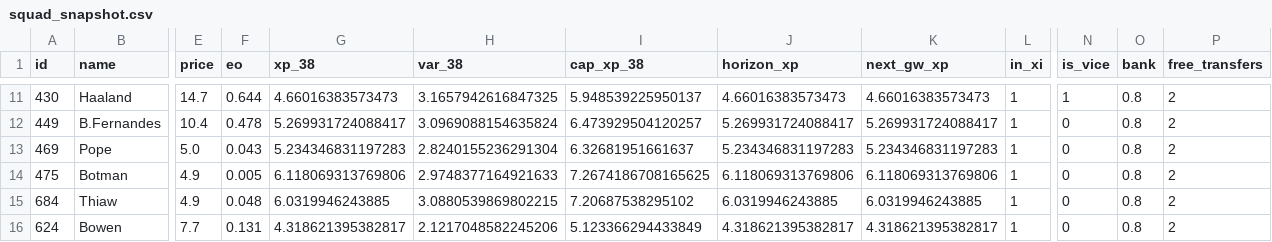
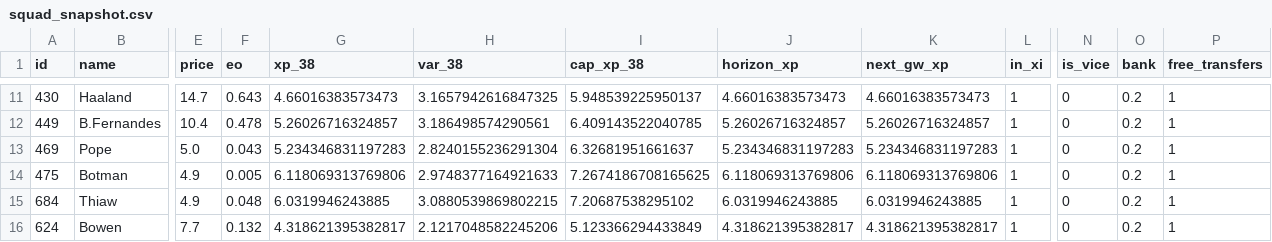
Before and after one commit to truong-tt/fpl-ml-manager, a CSV file: data/processed/squad_snapshot.csv, drawn as a sheet; only a part is shown, gaps mark what is left out; the diff covers the shown part only; the diff names each change by its address in the sheet, - before the commit and + after, or states it on an @@ line.

```diff
--- a/data/processed/squad_snapshot.csv
+++ b/data/processed/squad_snapshot.csv
-F11 (eo): 0.644
+F11 (eo): 0.643
-N11 (is_vice): 1
+N11 (is_vice): 0
-O11:O16 (bank): 0.8
+O11:O16 (bank): 0.2
-P11:P16 (free_transfers): 2
+P11:P16 (free_transfers): 1
-G12 (xp_38): 5.269931724088417
+G12 (xp_38): 5.26026716324857
-H12 (var_38): 3.0969088154635824
+H12 (var_38): 3.186498574290561
-I12 (cap_xp_38): 6.473929504120257
+I12 (cap_xp_38): 6.409143522040785
-J12 (horizon_xp): 5.269931724088417
+J12 (horizon_xp): 5.26026716324857
-K12 (next_gw_xp): 5.269931724088417
+K12 (next_gw_xp): 5.26026716324857
-F16 (eo): 0.131
+F16 (eo): 0.132
```
Also changed, not shown: 3 added rows, 3 removed rows and 31 edited cells elsewhere in this file, data/players.csv, 2 other files.
